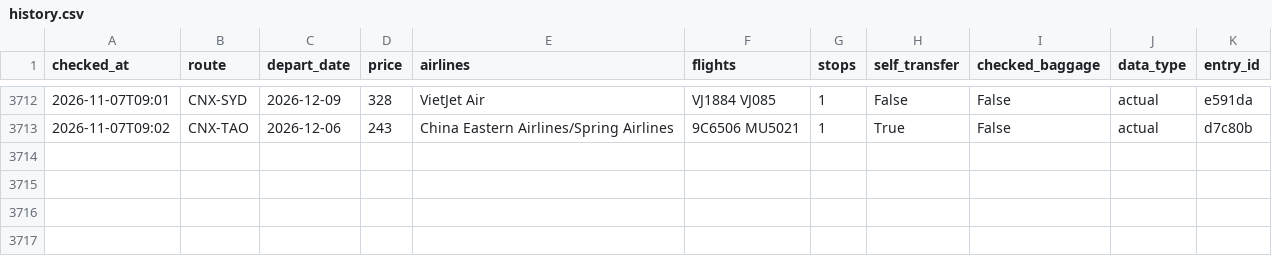
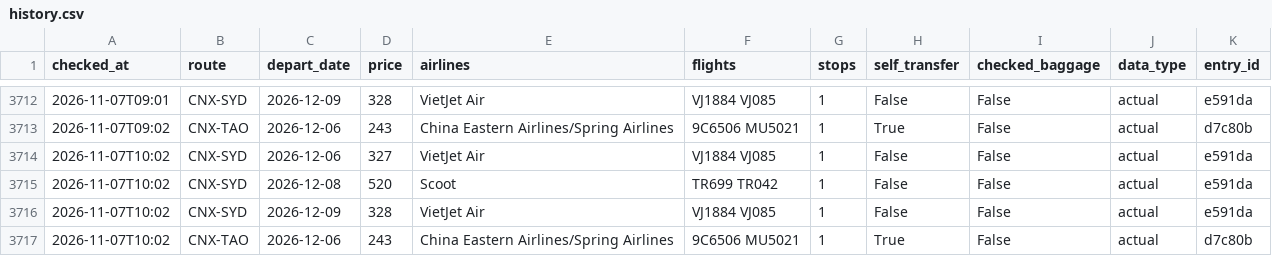
Before and after one commit to liuyongbendan-web/flight-watch-live, a CSV file: flight-watch/cloud-data/history.csv, drawn as a sheet; only a part is shown, gaps mark what is left out; the diff names each change by its address in the sheet, - before the commit and + after, or states it on an @@ line.

```diff
--- a/flight-watch/cloud-data/history.csv
+++ b/flight-watch/cloud-data/history.csv
+row 3714: 2026-11-07T10:02 | CNX-SYD | 2026-12-06 | 327 | VietJet Air | VJ1884 VJ085 | 1 | False | False | actual | e591da
+row 3715: 2026-11-07T10:02 | CNX-SYD | 2026-12-08 | 520 | Scoot | TR699 TR042 | 1 | False | False | actual | e591da
+row 3716: 2026-11-07T10:02 | CNX-SYD | 2026-12-09 | 328 | VietJet Air | VJ1884 VJ085 | 1 | False | False | actual | e591da
+row 3717: 2026-11-07T10:02 | CNX-TAO | 2026-12-06 | 243 | China Eastern Airlines/Spring Airlines | 9C6506 MU5021 | 1 | True | False | actual | d7c80b
```
Also changed, not shown: 2 other files.
